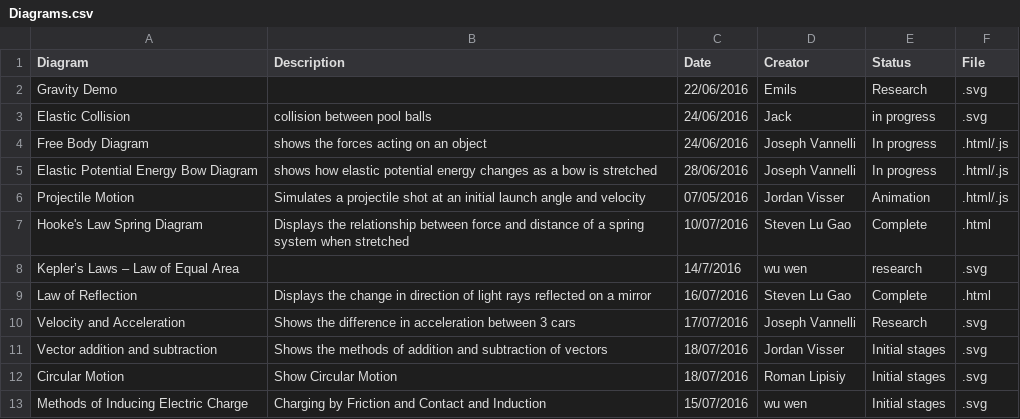
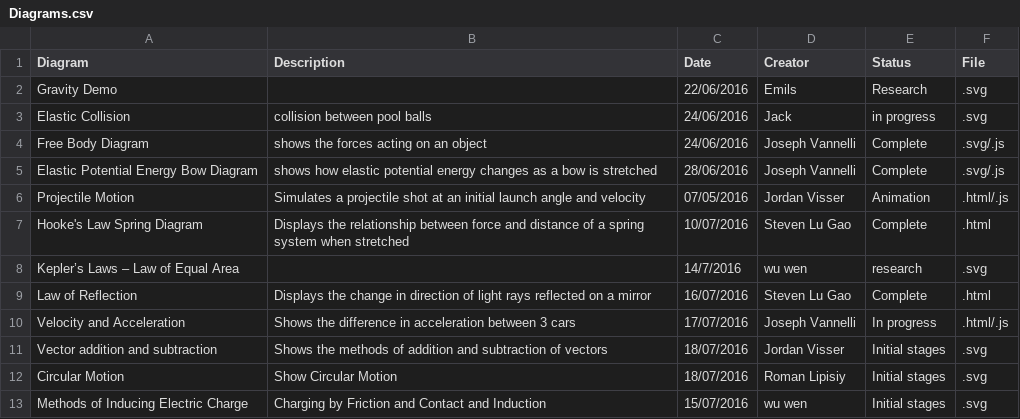
Before and after one commit to UPOD-2016/upod_docs, a CSV file: Graphics/Diagrams.csv, drawn as a sheet.

Commit message:
Update Diagrams.csv

```diff
--- a/Graphics/Diagrams.csv
+++ b/Graphics/Diagrams.csv
@@ -3,4 +3,4 @@ Gravity Demo,,22/06/2016,Emils,Research,.svg
 Elastic Collision,collision between pool balls,24/06/2016,Jack ,in progress,.svg
-Free Body Diagram,shows the forces acting on an object,24/06/2016,Joseph Vannelli,In progress,.html/.js
-Elastic Potential Energy Bow Diagram,shows how elastic potential energy changes as a bow is stretched,28/06/2016,Joseph Vannelli,In progress,.html/.js
+Free Body Diagram,shows the forces acting on an object,24/06/2016,Joseph Vannelli,Complete,.svg/.js
+Elastic Potential Energy Bow Diagram,shows how elastic potential energy changes as a bow is stretched,28/06/2016,Joseph Vannelli,Complete,.svg/.js
 Projectile Motion, Simulates a projectile shot at an initial launch angle and velocity,07/05/2016,Jordan Visser,Animation,.html/.js
@@ -9,3 +9,3 @@ Kepler’s Laws – Law of Equal Area, ,14/7/2016,wu wen,research,.svg
 Law of Reflection,Displays the change in direction of light rays reflected on a mirror,16/07/2016,Steven Lu Gao,Complete,.html
-Velocity and Acceleration,Shows the difference in acceleration between 3 cars,17/07/2016,Joseph Vannelli,Research,.svg
+Velocity and Acceleration,Shows the difference in acceleration between 3 cars,17/07/2016,Joseph Vannelli,In progress,.html/.js
 Vector addition and subtraction,Shows the methods of addition and subtraction of vectors, 18/07/2016,Jordan Visser,Initial stages,.svg
```
